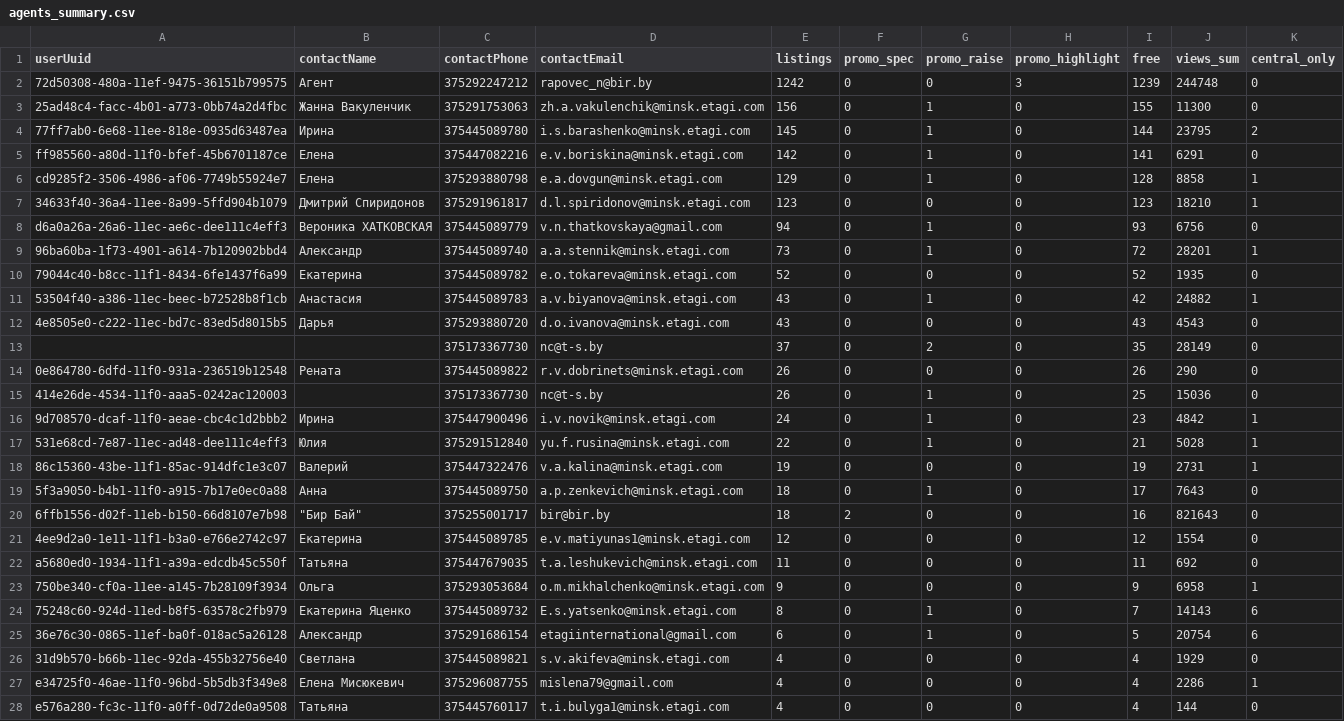
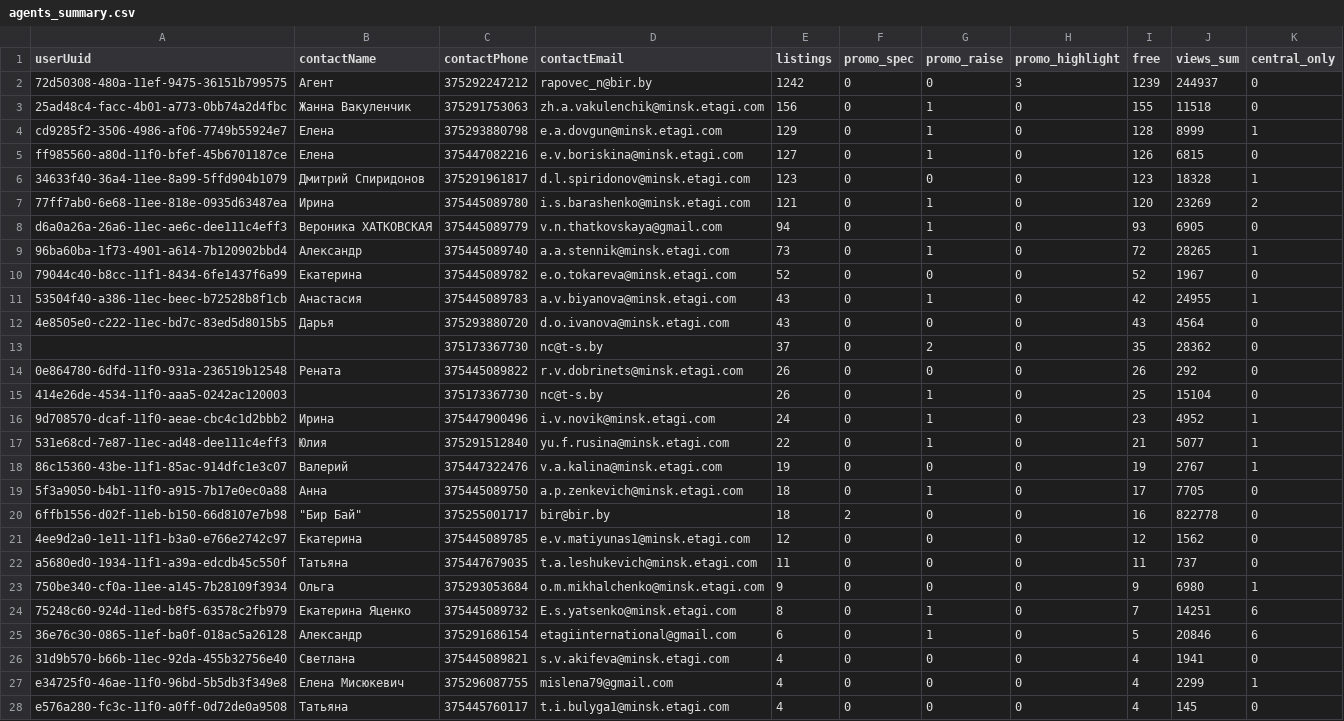
Before and after one commit to antonina-katlinskaya/realt-collector, a CSV file: data/analytics/agents_summary.csv, drawn as a sheet; only a part is shown; the diff covers the shown part only.

Commit message:
data: snapshot 2026-11-11T04:51Z

```diff
--- a/data/analytics/agents_summary.csv
+++ b/data/analytics/agents_summary.csv
@@ -1,28 +1,28 @@
 userUuid,contactName,contactPhone,contactEmail,listings,promo_spec,promo_raise,promo_highlight,free,views_sum,central_only
-72d50308-480a-11ef-9475-36151b799575,Агент,375292247212,rapovec_n@bir.by,1242,0,0,3,1239,244748,0
-25ad48c4-facc-4b01-a773-0bb74a2d4fbc,Жанна Вакуленчик,375291753063,zh.a.vakulenchik@minsk.etagi.com,156,0,1,0,155,11300,0
-77ff7ab0-6e68-11ee-818e-0935d63487ea,Ирина,375445089780,i.s.barashenko@minsk.etagi.com,145,0,1,0,144,23795,2
-ff985560-a80d-11f0-bfef-45b6701187ce,Елена,375447082216,e.v.boriskina@minsk.etagi.com,142,0,1,0,141,6291,0
-cd9285f2-3506-4986-af06-7749b55924e7,Елена,375293880798,e.a.dovgun@minsk.etagi.com,129,0,1,0,128,8858,1
-34633f40-36a4-11ee-8a99-5ffd904b1079,Дмитрий Спиридонов,375291961817,d.l.spiridonov@minsk.etagi.com,123,0,0,0,123,18210,1
-d6a0a26a-26a6-11ec-ae6c-dee111c4eff3,Вероника ХАТКОВСКАЯ,375445089779,v.n.thatkovskaya@gmail.com,94,0,1,0,93,6756,0
-96ba60ba-1f73-4901-a614-7b120902bbd4,Александр,375445089740,a.a.stennik@minsk.etagi.com,73,0,1,0,72,28201,1
-79044c40-b8cc-11f1-8434-6fe1437f6a99,Екатерина,375445089782,e.o.tokareva@minsk.etagi.com,52,0,0,0,52,1935,0
-53504f40-a386-11ec-beec-b72528b8f1cb,Анастасия,375445089783,a.v.biyanova@minsk.etagi.com,43,0,1,0,42,24882,1
-4e8505e0-c222-11ec-bd7c-83ed5d8015b5,Дарья,375293880720,d.o.ivanova@minsk.etagi.com,43,0,0,0,43,4543,0
-,,375173367730,nc@t-s.by,37,0,2,0,35,28149,0
-0e864780-6dfd-11f0-931a-236519b12548,Рената,375445089822,r.v.dobrinets@minsk.etagi.com,26,0,0,0,26,290,0
-414e26de-4534-11f0-aaa5-0242ac120003,,375173367730,nc@t-s.by,26,0,1,0,25,15036,0
-9d708570-dcaf-11f0-aeae-cbc4c1d2bbb2,Ирина,375447900496,i.v.novik@minsk.etagi.com,24,0,1,0,23,4842,1
-531e68cd-7e87-11ec-ad48-dee111c4eff3,Юлия,375291512840,yu.f.rusina@minsk.etagi.com,22,0,1,0,21,5028,1
-86c15360-43be-11f1-85ac-914dfc1e3c07,Валерий,375447322476,v.a.kalina@minsk.etagi.com,19,0,0,0,19,2731,1
-5f3a9050-b4b1-11f0-a915-7b17e0ec0a88,Анна,375445089750,a.p.zenkevich@minsk.etagi.com,18,0,1,0,17,7643,0
-6ffb1556-d02f-11eb-b150-66d8107e7b98,"""Бир Бай""",375255001717,bir@bir.by,18,2,0,0,16,821643,0
-4ee9d2a0-1e11-11f1-b3a0-e766e2742c97,Екатерина,375445089785,e.v.matiyunas1@minsk.etagi.com,12,0,0,0,12,1554,0
-a5680ed0-1934-11f1-a39a-edcdb45c550f,Татьяна,375447679035,t.a.leshukevich@minsk.etagi.com,11,0,0,0,11,692,0
-750be340-cf0a-11ee-a145-7b28109f3934,Ольга,375293053684,o.m.mikhalchenko@minsk.etagi.com,9,0,0,0,9,6958,1
-75248c60-924d-11ed-b8f5-63578c2fb979,Екатерина Яценко,375445089732,E.s.yatsenko@minsk.etagi.com,8,0,1,0,7,14143,6
-36e76c30-0865-11ef-ba0f-018ac5a26128,Александр,375291686154,etagiinternational@gmail.com,6,0,1,0,5,20754,6
-31d9b570-b66b-11ec-92da-455b32756e40,Светлана,375445089821,s.v.akifeva@minsk.etagi.com,4,0,0,0,4,1929,0
-e34725f0-46ae-11f0-96bd-5b5db3f349e8,Елена Мисюкевич,375296087755,mislena79@gmail.com,4,0,0,0,4,2286,1
-e576a280-fc3c-11f0-a0ff-0d72de0a9508,Татьяна,375445760117,t.i.bulyga1@minsk.etagi.com,4,0,0,0,4,144,0
+72d50308-480a-11ef-9475-36151b799575,Агент,375292247212,rapovec_n@bir.by,1242,0,0,3,1239,244937,0
+25ad48c4-facc-4b01-a773-0bb74a2d4fbc,Жанна Вакуленчик,375291753063,zh.a.vakulenchik@minsk.etagi.com,156,0,1,0,155,11518,0
+cd9285f2-3506-4986-af06-7749b55924e7,Елена,375293880798,e.a.dovgun@minsk.etagi.com,129,0,1,0,128,8999,1
+ff985560-a80d-11f0-bfef-45b6701187ce,Елена,375447082216,e.v.boriskina@minsk.etagi.com,127,0,1,0,126,6815,0
+34633f40-36a4-11ee-8a99-5ffd904b1079,Дмитрий Спиридонов,375291961817,d.l.spiridonov@minsk.etagi.com,123,0,0,0,123,18328,1
+77ff7ab0-6e68-11ee-818e-0935d63487ea,Ирина,375445089780,i.s.barashenko@minsk.etagi.com,121,0,1,0,120,23269,2
+d6a0a26a-26a6-11ec-ae6c-dee111c4eff3,Вероника ХАТКОВСКАЯ,375445089779,v.n.thatkovskaya@gmail.com,94,0,1,0,93,6905,0
+96ba60ba-1f73-4901-a614-7b120902bbd4,Александр,375445089740,a.a.stennik@minsk.etagi.com,73,0,1,0,72,28265,1
+79044c40-b8cc-11f1-8434-6fe1437f6a99,Екатерина,375445089782,e.o.tokareva@minsk.etagi.com,52,0,0,0,52,1967,0
+53504f40-a386-11ec-beec-b72528b8f1cb,Анастасия,375445089783,a.v.biyanova@minsk.etagi.com,43,0,1,0,42,24955,1
+4e8505e0-c222-11ec-bd7c-83ed5d8015b5,Дарья,375293880720,d.o.ivanova@minsk.etagi.com,43,0,0,0,43,4564,0
+,,375173367730,nc@t-s.by,37,0,2,0,35,28362,0
+0e864780-6dfd-11f0-931a-236519b12548,Рената,375445089822,r.v.dobrinets@minsk.etagi.com,26,0,0,0,26,292,0
+414e26de-4534-11f0-aaa5-0242ac120003,,375173367730,nc@t-s.by,26,0,1,0,25,15104,0
+9d708570-dcaf-11f0-aeae-cbc4c1d2bbb2,Ирина,375447900496,i.v.novik@minsk.etagi.com,24,0,1,0,23,4952,1
+531e68cd-7e87-11ec-ad48-dee111c4eff3,Юлия,375291512840,yu.f.rusina@minsk.etagi.com,22,0,1,0,21,5077,1
+86c15360-43be-11f1-85ac-914dfc1e3c07,Валерий,375447322476,v.a.kalina@minsk.etagi.com,19,0,0,0,19,2767,1
+5f3a9050-b4b1-11f0-a915-7b17e0ec0a88,Анна,375445089750,a.p.zenkevich@minsk.etagi.com,18,0,1,0,17,7705,0
+6ffb1556-d02f-11eb-b150-66d8107e7b98,"""Бир Бай""",375255001717,bir@bir.by,18,2,0,0,16,822778,0
+4ee9d2a0-1e11-11f1-b3a0-e766e2742c97,Екатерина,375445089785,e.v.matiyunas1@minsk.etagi.com,12,0,0,0,12,1562,0
+a5680ed0-1934-11f1-a39a-edcdb45c550f,Татьяна,375447679035,t.a.leshukevich@minsk.etagi.com,11,0,0,0,11,737,0
+750be340-cf0a-11ee-a145-7b28109f3934,Ольга,375293053684,o.m.mikhalchenko@minsk.etagi.com,9,0,0,0,9,6980,1
+75248c60-924d-11ed-b8f5-63578c2fb979,Екатерина Яценко,375445089732,E.s.yatsenko@minsk.etagi.com,8,0,1,0,7,14251,6
+36e76c30-0865-11ef-ba0f-018ac5a26128,Александр,375291686154,etagiinternational@gmail.com,6,0,1,0,5,20846,6
+31d9b570-b66b-11ec-92da-455b32756e40,Светлана,375445089821,s.v.akifeva@minsk.etagi.com,4,0,0,0,4,1941,0
+e34725f0-46ae-11f0-96bd-5b5db3f349e8,Елена Мисюкевич,375296087755,mislena79@gmail.com,4,0,0,0,4,2299,1
+e576a280-fc3c-11f0-a0ff-0d72de0a9508,Татьяна,375445760117,t.i.bulyga1@minsk.etagi.com,4,0,0,0,4,145,0
```
Also changed, not shown: 27 edited cells elsewhere in this file, data/analytics/quarters_summary.csv, 17 other files.
